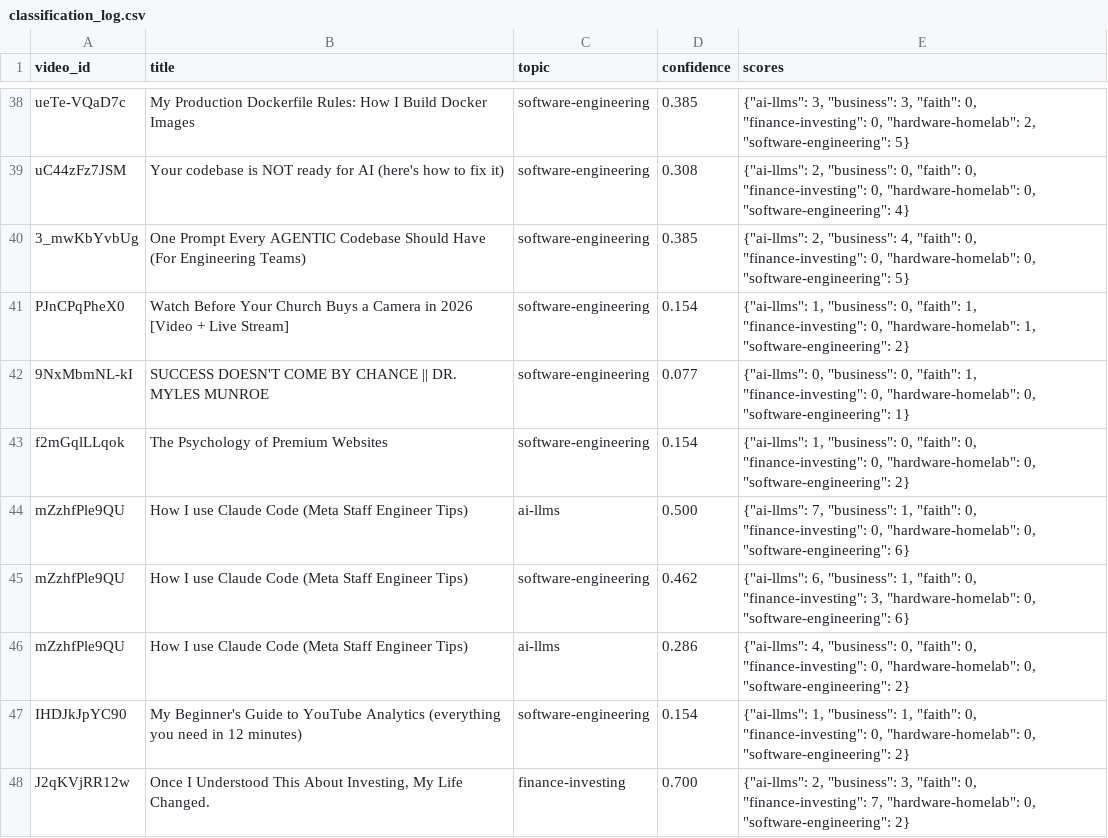
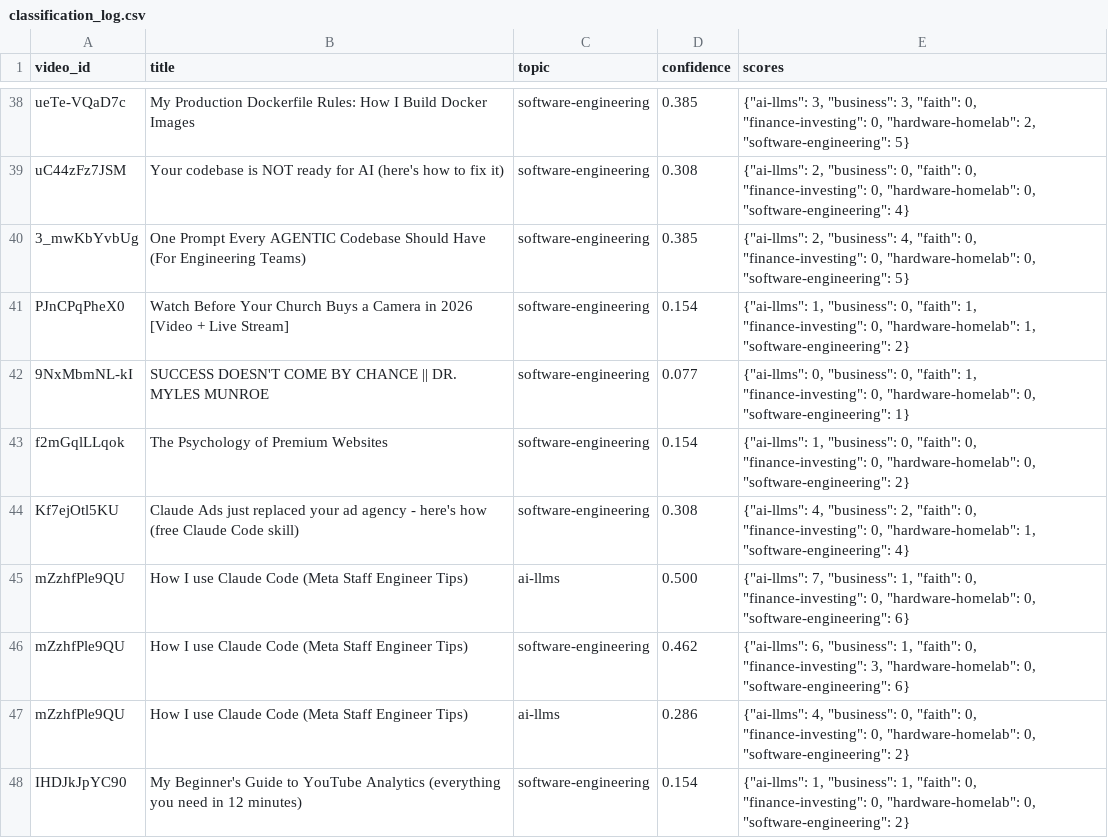
Before and after one commit to mmesomakelvin/transcript-library, a CSV file: pipeline/youtube-transcripts/index/classification_log.csv, drawn as a sheet; only a part is shown, gaps mark what is left out; the shorter side is filled out with more unchanged rows.

```diff
--- a/pipeline/youtube-transcripts/index/classification_log.csv
+++ b/pipeline/youtube-transcripts/index/classification_log.csv
@@ -43,2 +43,3 @@ PJnCPqPheX0,Watch Before Your Church Buys a Camera in 2026 [Video + Live Stream]
 f2mGqlLLqok,The Psychology of Premium Websites,software-engineering,0.154,"{""ai-llms"": 1, ""business"": 0, ""faith"": 0, ""finance-investing"": 0, ""hardware-homelab"": 0, ""software-engineering"": 2}"
+Kf7ejOtl5KU,Claude Ads just replaced your ad agency - here's how (free Claude Code skill),software-engineering,0.308,"{""ai-llms"": 4, ""business"": 2, ""faith"": 0, ""finance-investing"": 0, ""hardware-homelab"": 1, ""software-engineering"": 4}"
 mZzhfPle9QU,How I use Claude Code (Meta Staff Engineer Tips),ai-llms,0.500,"{""ai-llms"": 7, ""business"": 1, ""faith"": 0, ""finance-investing"": 0, ""hardware-homelab"": 0, ""software-engineering"": 6}"
```
Also changed, not shown: pipeline/youtube-transcripts/index/channels.csv, pipeline/youtube-transcripts/index/videos.csv, 6 other files.
